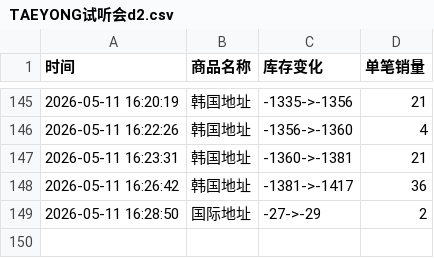
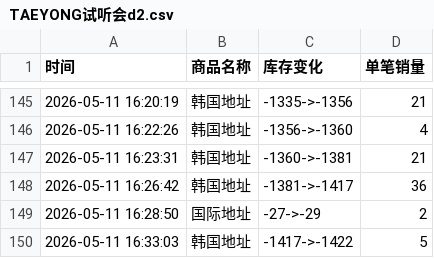
Before and after one commit to yuiki001/TAEYONG-k4d2, a CSV file: TAEYONG试听会d2.csv, drawn as a sheet; only a part is shown, gaps mark what is left out; the diff names each change by its address in the sheet, - before the commit and + after, or states it on an @@ line.

Commit message:
自动更新数据 2026-05-11 16:33:04

```diff
--- a/TAEYONG试听会d2.csv
+++ b/TAEYONG试听会d2.csv
+row 150: 2026-05-11 16:33:03 | 韩国地址 | -1417->-1422 | 5
```
